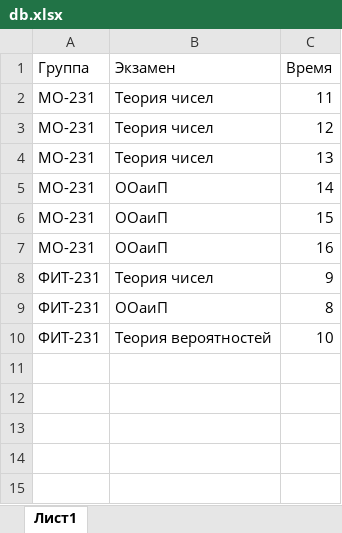
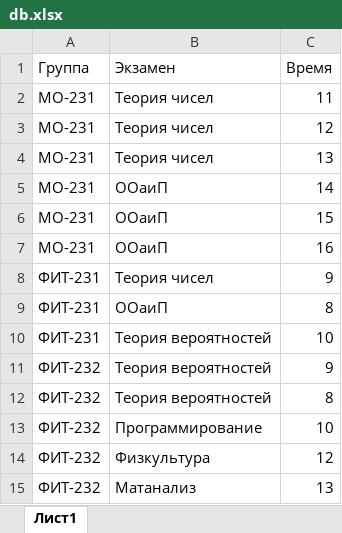
Before and after one commit to blackfyz00/TG_Bot_Exam, an Excel workbook: db.xlsx, sheet Лист1, drawn as a sheet; values as stored, in another font and other column widths than the file's, no borders; the diff names each change by its address in the sheet, - before the commit and + after, or states it on an @@ line.

```diff
--- a/db.xlsx (sheet Лист1)
+++ b/db.xlsx (sheet Лист1)
+row 11: ФИТ-232 | Теория вероятностей | 9
+row 12: ФИТ-232 | Теория вероятностей | 8
+row 13: ФИТ-232 | Программирование | 10
+row 14: ФИТ-232 | Физкультура | 12
+row 15: ФИТ-232 | Матанализ | 13
```
Also changed, not shown: final_record/MO-231.xlsx, final_record/ФИТ-231.xlsx, 6 other files.
